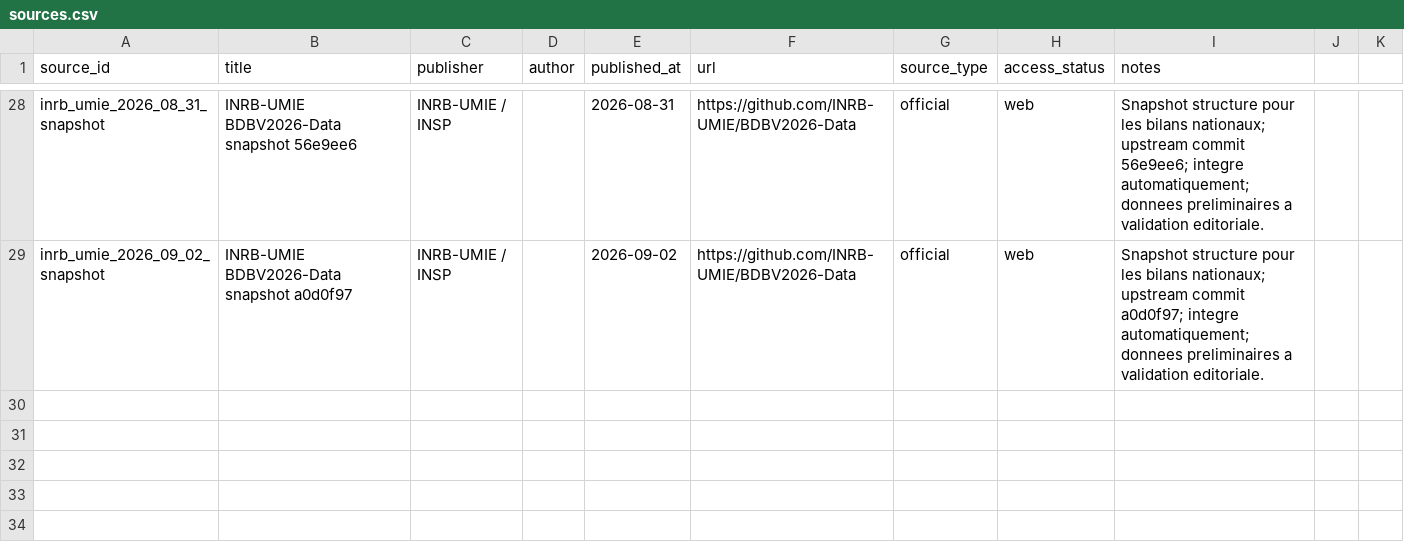
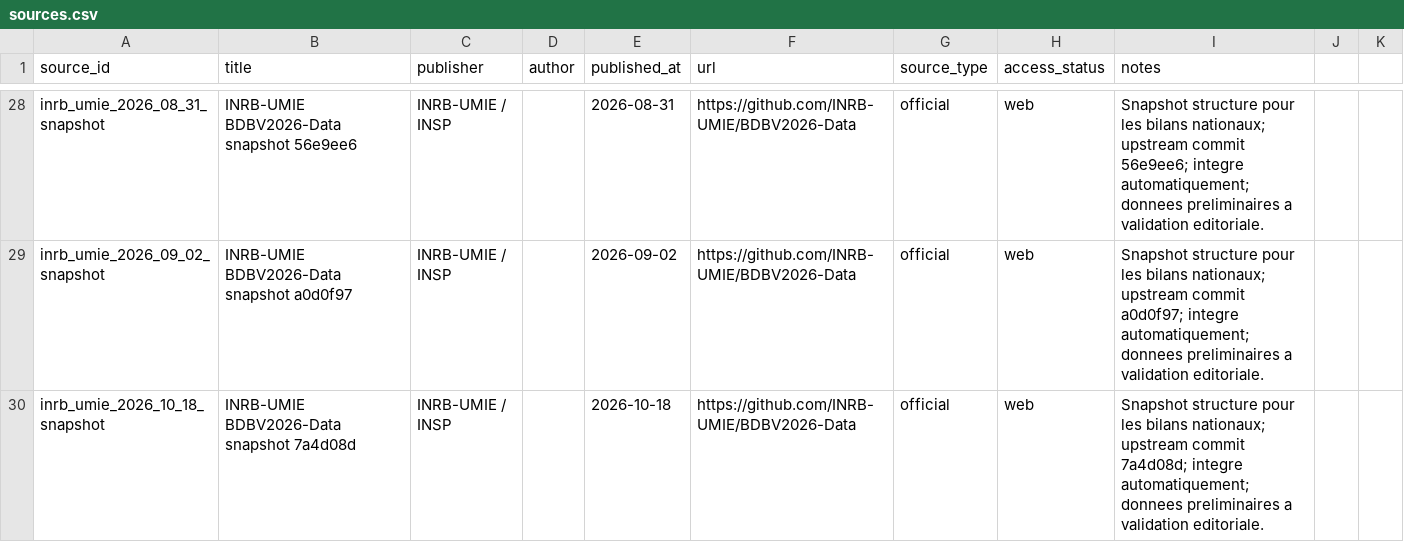
Before and after one commit to hericlibong/ebola, a CSV file: public/data/reference/sources.csv, drawn as a sheet; only a part is shown, gaps mark what is left out.

```diff
--- a/public/data/reference/sources.csv
+++ b/public/data/reference/sources.csv
@@ -29 +29,2 @@ inrb_umie_2026_08_31_snapshot,INRB-UMIE BDBV2026-Data snapshot 56e9ee6,INRB-UMIE
 inrb_umie_2026_09_02_snapshot,INRB-UMIE BDBV2026-Data snapshot a0d0f97,INRB-UMIE / INSP,,2026-09-02,https://github.com/INRB-UMIE/BDBV2026-Data,official,web,"Snapshot structure pour les bilans nationaux; upstream commit a0d0f97; integre automatiquement; donnees preliminaires a validation editoriale."
+inrb_umie_2026_10_18_snapshot,INRB-UMIE BDBV2026-Data snapshot 7a4d08d,INRB-UMIE / INSP,,2026-10-18,https://github.com/INRB-UMIE/BDBV2026-Data,official,web,Snapshot structure pour les bilans nationaux; upstream commit 7a4d08d; integre automatiquement; donnees preliminaires a validation editoriale.
```
Also changed, not shown: 2 other files.
